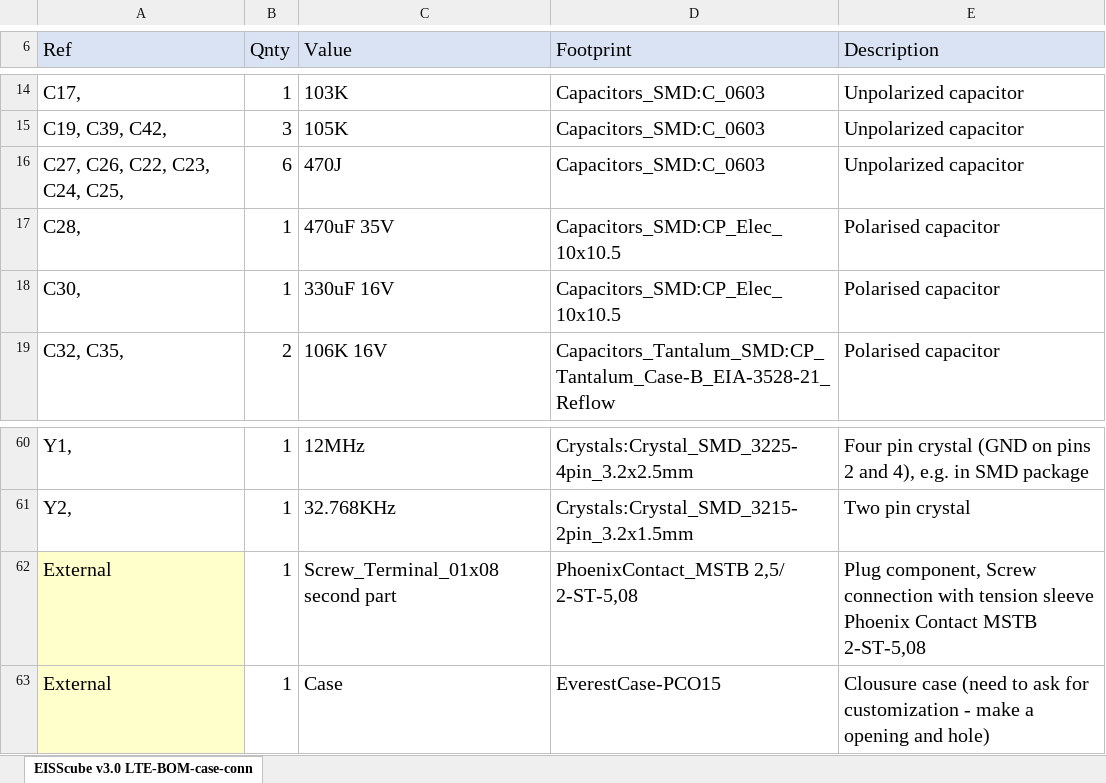
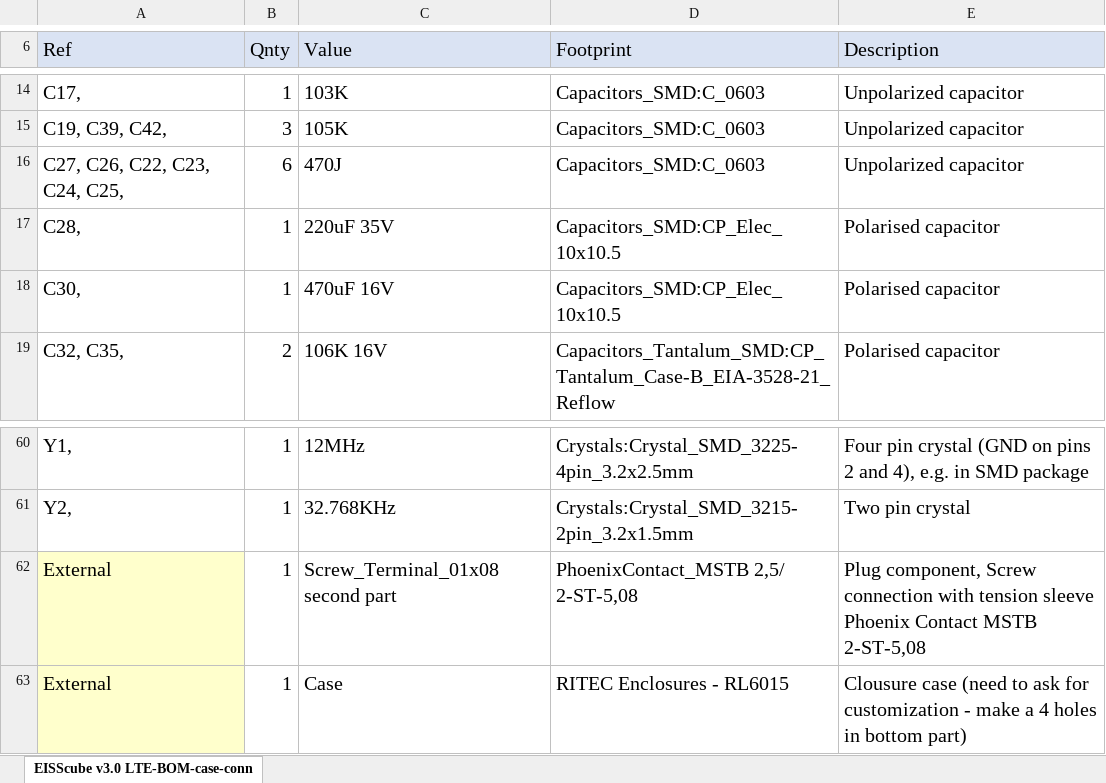
Before and after one commit to ipkeys/eisscubeLTEhardware, an Excel workbook: kicad/Design-doc/EISScube v3.0 LTE-BOM-case-connector.xlsx, sheet EISScube v3.0 LTE-BOM-case-conn, drawn as a sheet; only a part is shown, gaps mark what is left out; values as stored, in another font and other column widths than the file's, no borders; the diff names each change by its address in the sheet, - before the commit and + after, or states it on an @@ line.

Commit message:
moved LEDs on bottom side. Created a custome bottom part of enclosure RL6015

```diff
--- a/kicad/Design-doc/EISScube v3.0 LTE-BOM-case-connector.xlsx (sheet EISScube v3.0 LTE-BOM-case-conn)
+++ b/kicad/Design-doc/EISScube v3.0 LTE-BOM-case-connector.xlsx (sheet EISScube v3.0 LTE-BOM-case-conn)
-C17 (Value): 470uF 35V
+C17 (Value): 220uF 35V
-C18 (Value): 330uF 16V
+C18 (Value): 470uF 16V
-D63 (Footprint): EverestCase-PCO15
+D63 (Footprint): RITEC Enclosures - RL6015
-E63 (Description): …make a opening and hole)
+E63 (Description): …make a 4 holes in bottom part)
```
Also changed, not shown: 54 other files.
